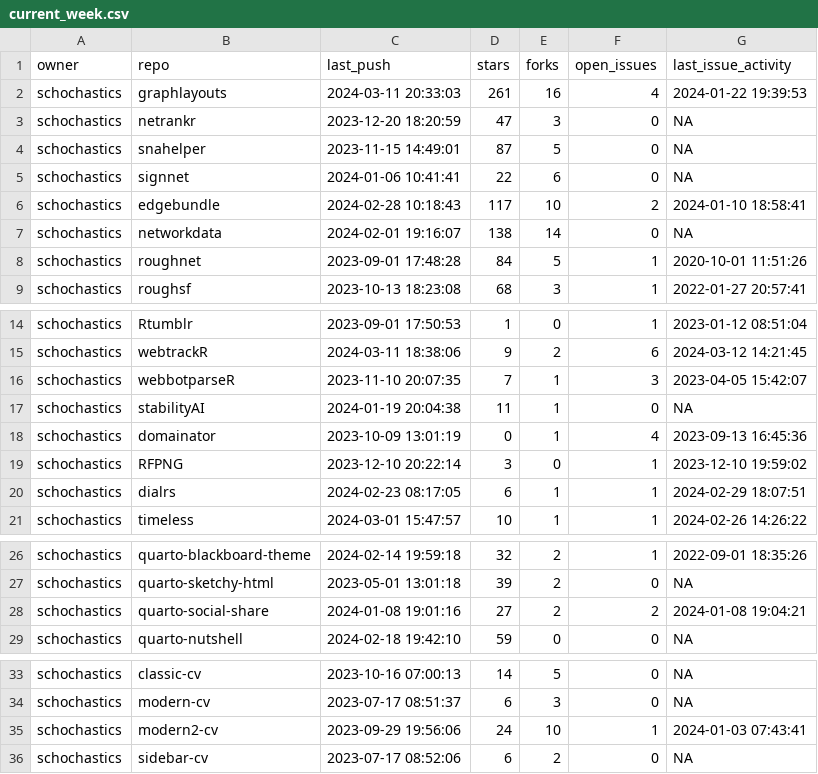
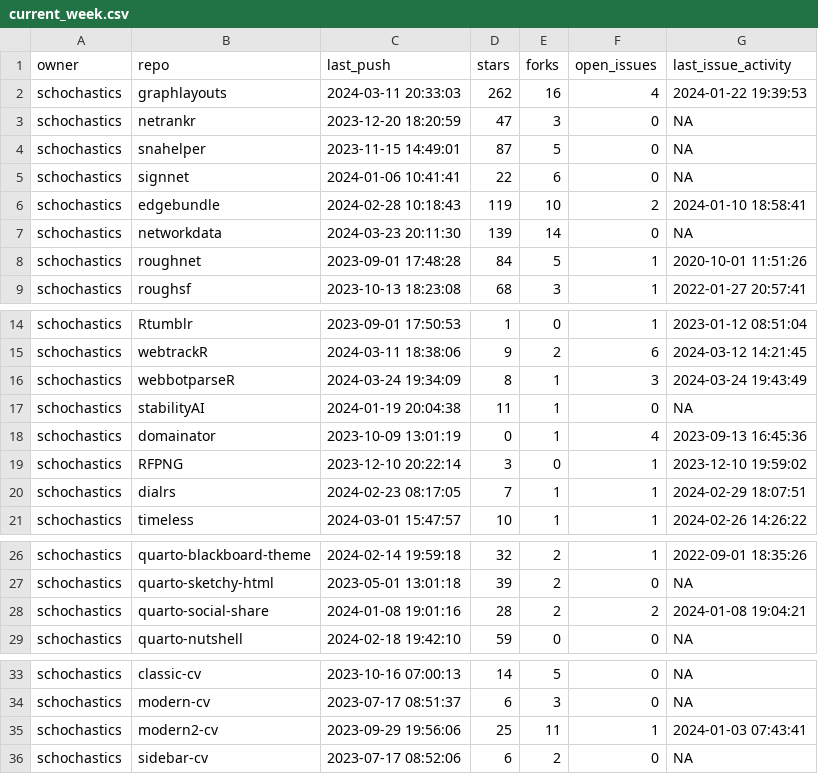
Before and after one commit to schochastics/gh-dashboard, a CSV file: current_week.csv, drawn as a sheet; only a part is shown, gaps mark what is left out.

```diff
--- a/current_week.csv
+++ b/current_week.csv
@@ -1,3 +1,3 @@
 "owner","repo","last_push","stars","forks","open_issues","last_issue_activity"
-"schochastics","graphlayouts",2024-03-11 20:33:03,261,16,4,2024-01-22 19:39:53
+"schochastics","graphlayouts",2024-03-11 20:33:03,262,16,4,2024-01-22 19:39:53
 "schochastics","netrankr",2023-12-20 18:20:59,47,3,0,NA
@@ -5,4 +5,4 @@
 "schochastics","signnet",2024-01-06 10:41:41,22,6,0,NA
-"schochastics","edgebundle",2024-02-28 10:18:43,117,10,2,2024-01-10 18:58:41
-"schochastics","networkdata",2024-02-01 19:16:07,138,14,0,NA
+"schochastics","edgebundle",2024-02-28 10:18:43,119,10,2,2024-01-10 18:58:41
+"schochastics","networkdata",2024-03-23 20:11:30,139,14,0,NA
 "schochastics","roughnet",2023-09-01 17:48:28,84,5,1,2020-10-01 11:51:26
@@ -15,3 +15,3 @@
 "schochastics","webtrackR",2024-03-11 18:38:06,9,2,6,2024-03-12 14:21:45
-"schochastics","webbotparseR",2023-11-10 20:07:35,7,1,3,2023-04-05 15:42:07
+"schochastics","webbotparseR",2024-03-24 19:34:09,8,1,3,2024-03-24 19:43:49
 "schochastics","stabilityAI",2024-01-19 20:04:38,11,1,0,NA
@@ -19,3 +19,3 @@
 "schochastics","RFPNG",2023-12-10 20:22:14,3,0,1,2023-12-10 19:59:02
-"schochastics","dialrs",2024-02-23 08:17:05,6,1,1,2024-02-29 18:07:51
+"schochastics","dialrs",2024-02-23 08:17:05,7,1,1,2024-02-29 18:07:51
 "schochastics","timeless",2024-03-01 15:47:57,10,1,1,2024-02-26 14:26:22
@@ -27,3 +27,3 @@
 "schochastics","quarto-sketchy-html",2023-05-01 13:01:18,39,2,0,NA
-"schochastics","quarto-social-share",2024-01-08 19:01:16,27,2,2,2024-01-08 19:04:21
+"schochastics","quarto-social-share",2024-01-08 19:01:16,28,2,2,2024-01-08 19:04:21
 "schochastics","quarto-nutshell",2024-02-18 19:42:10,59,0,0,NA
@@ -34,3 +34,3 @@
 "schochastics","modern-cv",2023-07-17 08:51:37,6,3,0,NA
-"schochastics","modern2-cv",2023-09-29 19:56:06,24,10,1,2024-01-03 07:43:41
+"schochastics","modern2-cv",2023-09-29 19:56:06,25,11,1,2024-01-03 07:43:41
 "schochastics","sidebar-cv",2023-07-17 08:52:06,6,2,0,NA
```
Also changed, not shown: last_week.csv.
